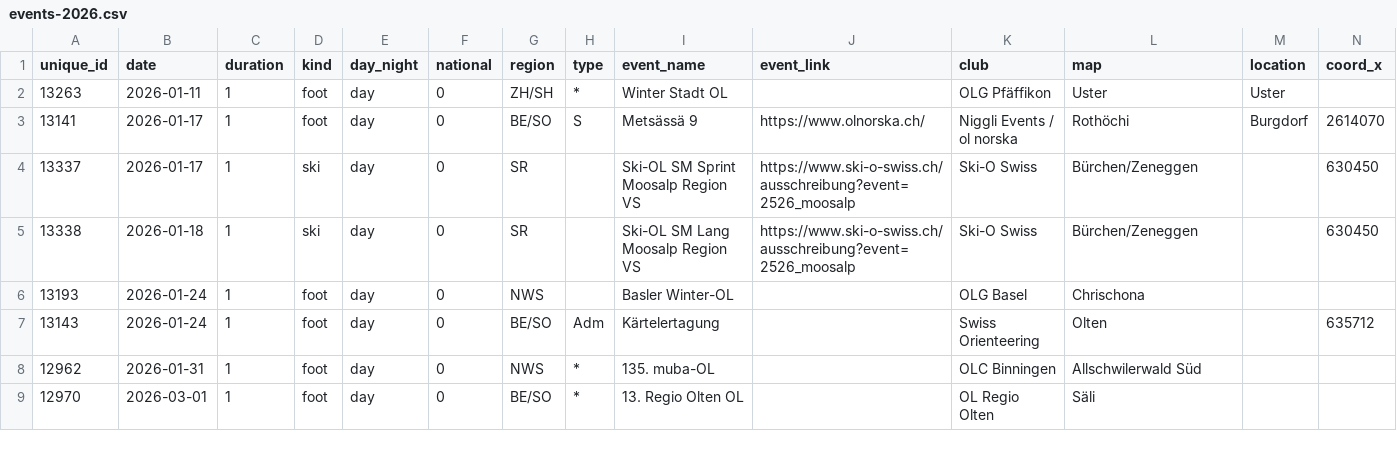
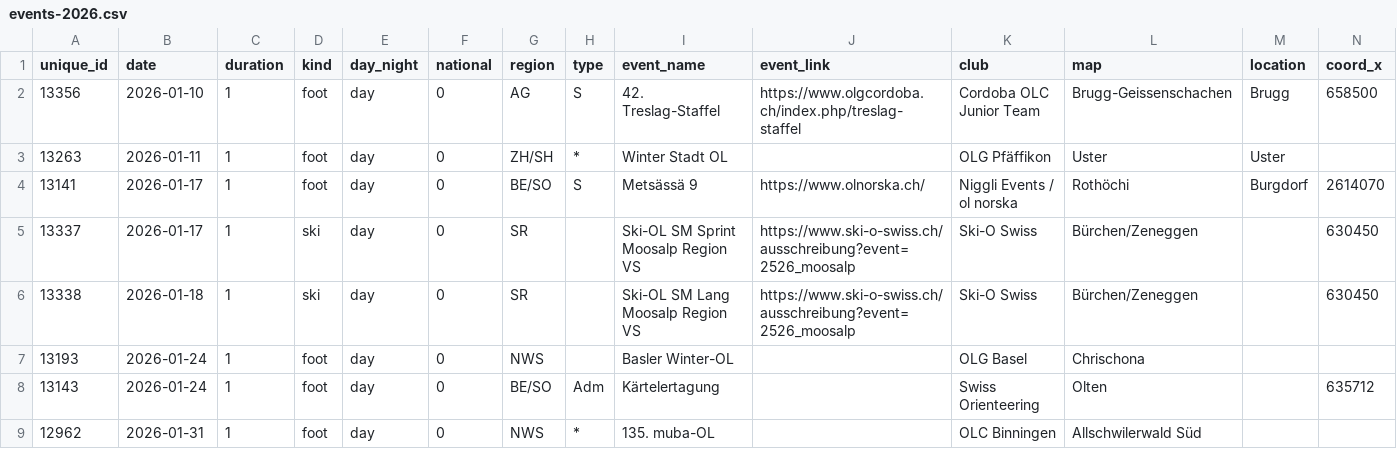
Before and after one commit to fabianHueni/swiss-orienteering-events, a CSV file: public/data/events-2026.csv, drawn as a sheet; only a part is shown; the shorter side is filled out with more unchanged rows; rows hold the shown columns only; the diff names each change by its address in the sheet, - before the commit and + after, or states it on an @@ line.

```diff
--- a/public/data/events-2026.csv
+++ b/public/data/events-2026.csv
+row 2: 13356 | 2026-01-10 | 1 | foot | day | 0 | AG | S | 42. Treslag-Staffel | https://www.olgcordoba.ch/index.php/treslag-staffel | Cordoba OLC Junior Team | Brugg-Geissenschachen | Brugg | 658500
```
Also changed, not shown: public/data/events-2025.csv.
